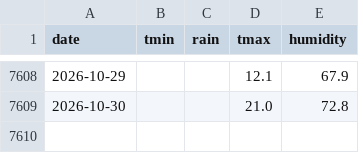
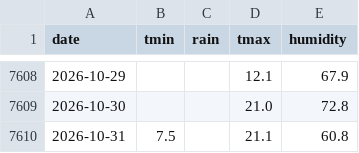
Before and after one commit to huhu101108-commits/sociallivinglab, a CSV file: data/asos_143.csv, drawn as a sheet; only a part is shown, gaps mark what is left out.

```diff
--- a/data/asos_143.csv
+++ b/data/asos_143.csv
@@ -7609 +7609,2 @@
 2026-10-30,,,21.0,72.8
+2026-10-31,7.5,,21.1,60.8
```
Also changed, not shown: data/prediction_history.csv.
